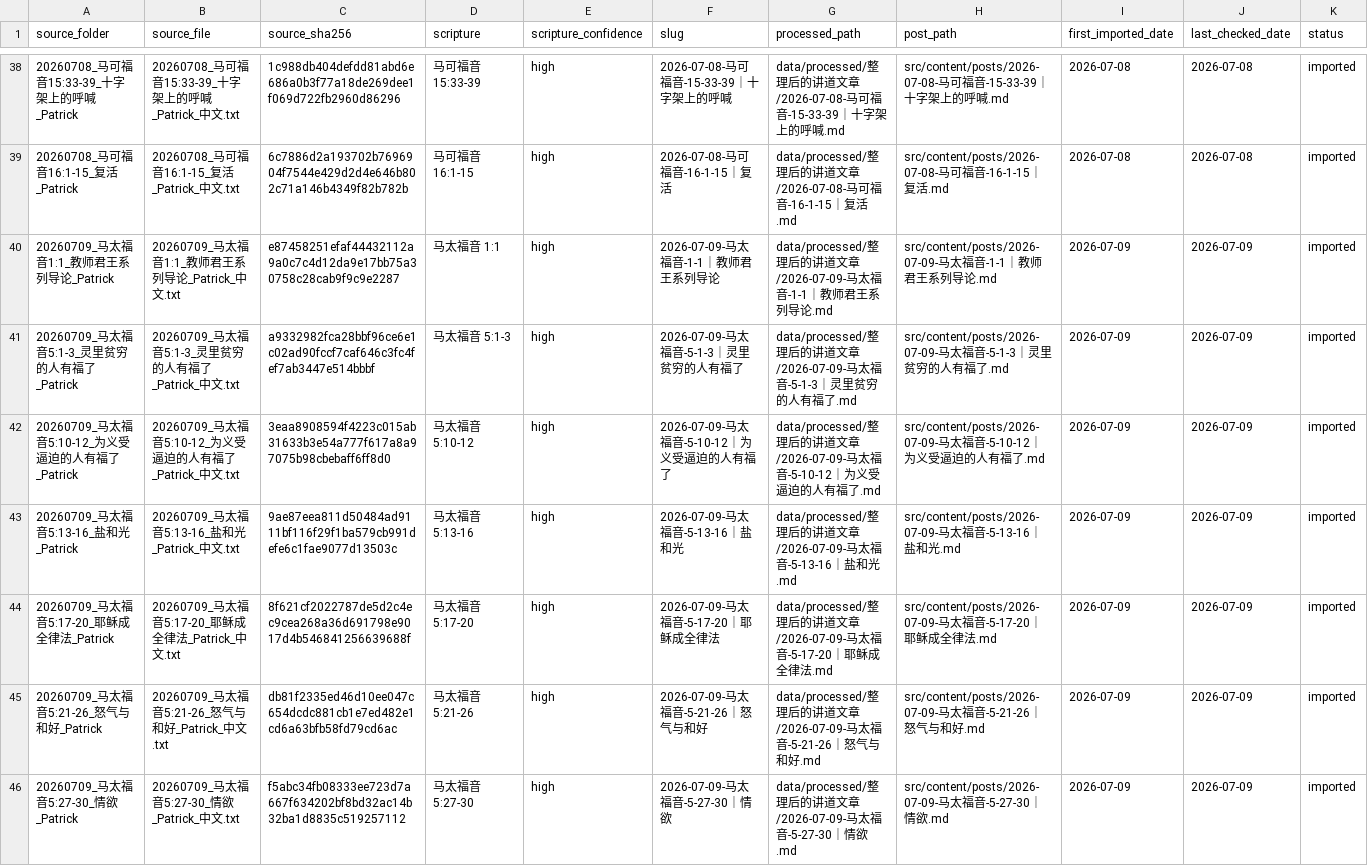
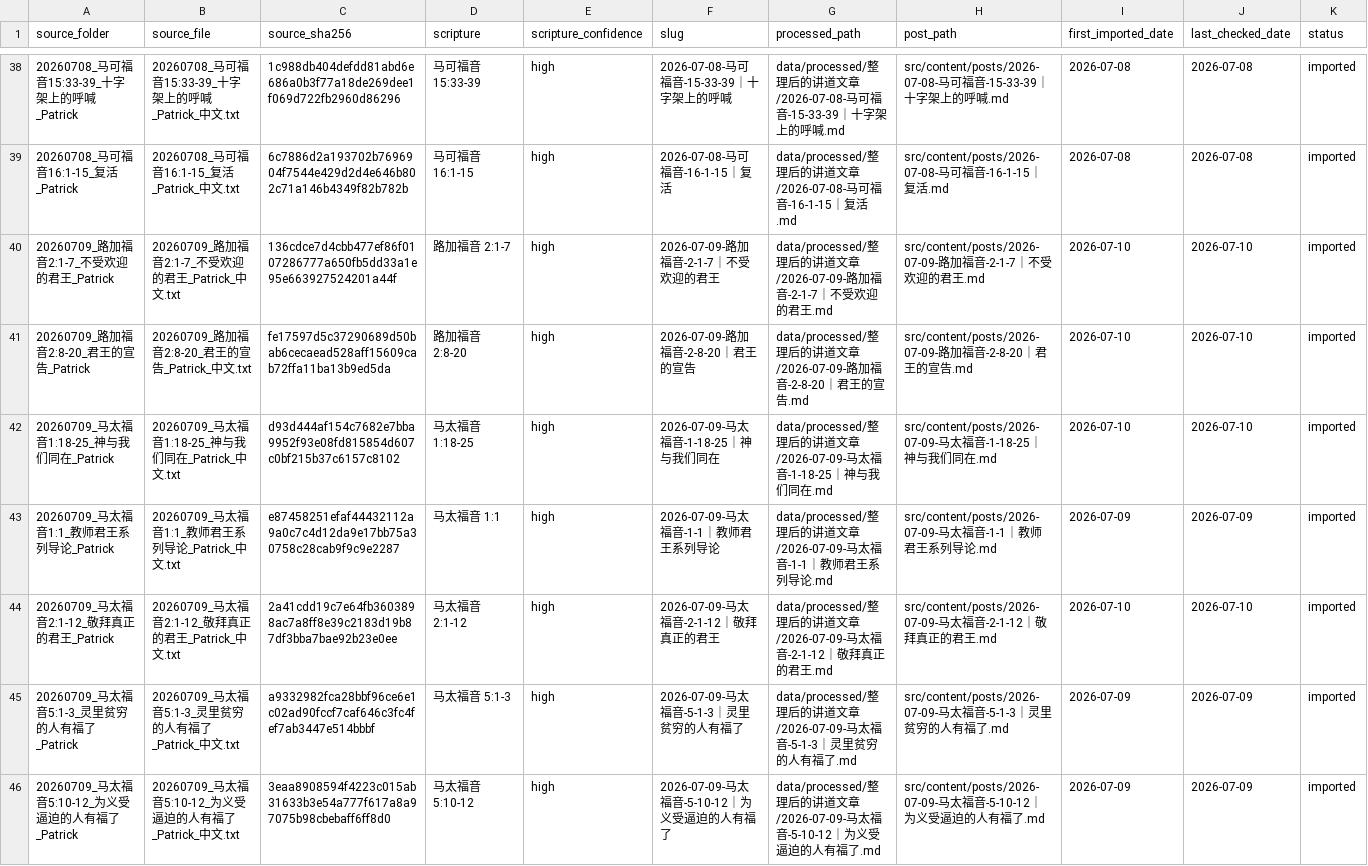
Before and after one commit to Ronnie0229/Ronnie0229.github.io, a CSV file: docs/内容整理报告/sermon-import-registry.csv, drawn as a sheet; only a part is shown, gaps mark what is left out; the shorter side is filled out with more unchanged rows.

Commit message:
publish four christmas sermons

```diff
--- a/docs/内容整理报告/sermon-import-registry.csv
+++ b/docs/内容整理报告/sermon-import-registry.csv
@@ -39,3 +39,7 @@
 20260708_马可福音16:1-15_复活_Patrick,20260708_马可福音16:1-15_复活_Patrick_中文.txt,6c7886d2a193702b7696904f7544e429d2d4e646b802c71a146b4349f82b782b,马可福音 16:1-15,high,2026-07-08-马可福音-16-1-15｜复活,data/processed/整理后的讲道文章/2026-07-08-马可福音-16-1-15｜复活.md,src/content/posts/2026-07-08-马可福音-16-1-15｜复活.md,2026-07-08,2026-07-08,imported
+20260709_路加福音2:1-7_不受欢迎的君王_Patrick,20260709_路加福音2:1-7_不受欢迎的君王_Patrick_中文.txt,136cdce7d4cbb477ef86f0107286777a650fb5dd33a1e95e663927524201a44f,路加福音 2:1-7,high,2026-07-09-路加福音-2-1-7｜不受欢迎的君王,data/processed/整理后的讲道文章/2026-07-09-路加福音-2-1-7｜不受欢迎的君王.md,src/content/posts/2026-07-09-路加福音-2-1-7｜不受欢迎的君王.md,2026-07-10,2026-07-10,imported
+20260709_路加福音2:8-20_君王的宣告_Patrick,20260709_路加福音2:8-20_君王的宣告_Patrick_中文.txt,fe17597d5c37290689d50bab6cecaead528aff15609cab72ffa11ba13b9ed5da,路加福音 2:8-20,high,2026-07-09-路加福音-2-8-20｜君王的宣告,data/processed/整理后的讲道文章/2026-07-09-路加福音-2-8-20｜君王的宣告.md,src/content/posts/2026-07-09-路加福音-2-8-20｜君王的宣告.md,2026-07-10,2026-07-10,imported
+20260709_马太福音1:18-25_神与我们同在_Patrick,20260709_马太福音1:18-25_神与我们同在_Patrick_中文.txt,d93d444af154c7682e7bba9952f93e08fd815854d607c0bf215b37c6157c8102,马太福音 1:18-25,high,2026-07-09-马太福音-1-18-25｜神与我们同在,data/processed/整理后的讲道文章/2026-07-09-马太福音-1-18-25｜神与我们同在.md,src/content/posts/2026-07-09-马太福音-1-18-25｜神与我们同在.md,2026-07-10,2026-07-10,imported
 20260709_马太福音1:1_教师君王系列导论_Patrick,20260709_马太福音1:1_教师君王系列导论_Patrick_中文.txt,e87458251efaf44432112a9a0c7c4d12da9e17bb75a30758c28cab9f9c9e2287,马太福音 1:1,high,2026-07-09-马太福音-1-1｜教师君王系列导论,data/processed/整理后的讲道文章/2026-07-09-马太福音-1-1｜教师君王系列导论.md,src/content/posts/2026-07-09-马太福音-1-1｜教师君王系列导论.md,2026-07-09,2026-07-09,imported
+20260709_马太福音2:1-12_敬拜真正的君王_Patrick,20260709_马太福音2:1-12_敬拜真正的君王_Patrick_中文.txt,2a41cdd19c7e64fb3603898ac7a8ff8e39c2183d19b87df3bba7bae92b23e0ee,马太福音 2:1-12,high,2026-07-09-马太福音-2-1-12｜敬拜真正的君王,data/processed/整理后的讲道文章/2026-07-09-马太福音-2-1-12｜敬拜真正的君王.md,src/content/posts/2026-07-09-马太福音-2-1-12｜敬拜真正的君王.md,2026-07-10,2026-07-10,imported
 20260709_马太福音5:1-3_灵里贫穷的人有福了_Patrick,20260709_马太福音5:1-3_灵里贫穷的人有福了_Patrick_中文.txt,a9332982fca28bbf96ce6e1c02ad90fccf7caf646c3fc4fef7ab3447e514bbbf,马太福音 5:1-3,high,2026-07-09-马太福音-5-1-3｜灵里贫穷的人有福了,data/processed/整理后的讲道文章/2026-07-09-马太福音-5-1-3｜灵里贫穷的人有福了.md,src/content/posts/2026-07-09-马太福音-5-1-3｜灵里贫穷的人有福了.md,2026-07-09,2026-07-09,imported
```
Also changed, not shown: docs/内容整理报告/讲道文章目录.csv, 9 other files.
